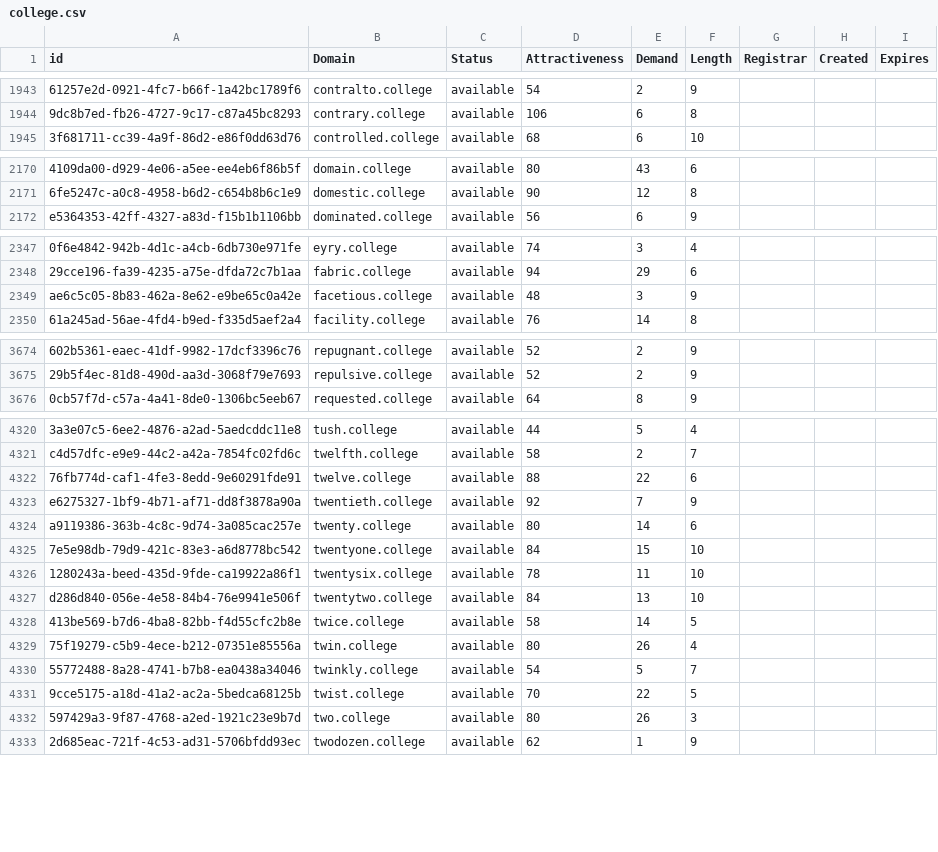
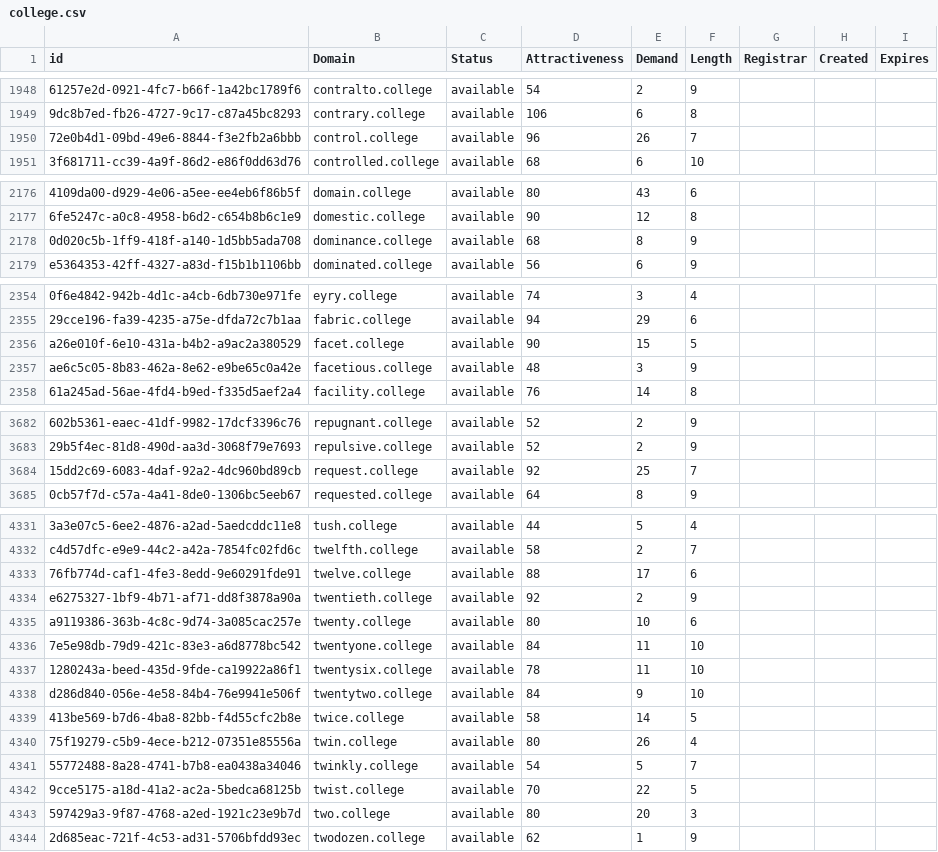
Before and after one commit to UniqueDomains/college-oneword-domains, a CSV file: college.csv, drawn as a sheet; only a part is shown, gaps mark what is left out; addresses are those after the commit; the diff covers the shown part only; the diff names each change by its address in the sheet, - before the commit and + after, or states it on an @@ line.

```diff
--- a/college.csv
+++ b/college.csv
+row 1950: 72e0b4d1-09bd-49e6-8844-f3e2fb2a6bbb | control.college | available | 96 | 26 | 7
+row 2178: 0d020c5b-1ff9-418f-a140-1d5bb5ada708 | dominance.college | available | 68 | 8 | 9
+row 2356: a26e010f-6e10-431a-b4b2-a9ac2a380529 | facet.college | available | 90 | 15 | 5
+row 3684: 15dd2c69-6083-4daf-92a2-4dc960bd89cb | request.college | available | 92 | 25 | 7
-E4333 (Demand): 22
+E4333 (Demand): 17
-E4334 (Demand): 7
+E4334 (Demand): 2
-E4335 (Demand): 14
+E4335 (Demand): 10
-E4336 (Demand): 15
+E4336 (Demand): 11
-E4338 (Demand): 13
+E4338 (Demand): 9
-E4343 (Demand): 26
+E4343 (Demand): 20
```
Also changed, not shown: 8 added rows, 1 removed row and 35 edited cells elsewhere in this file, 2 other files.
